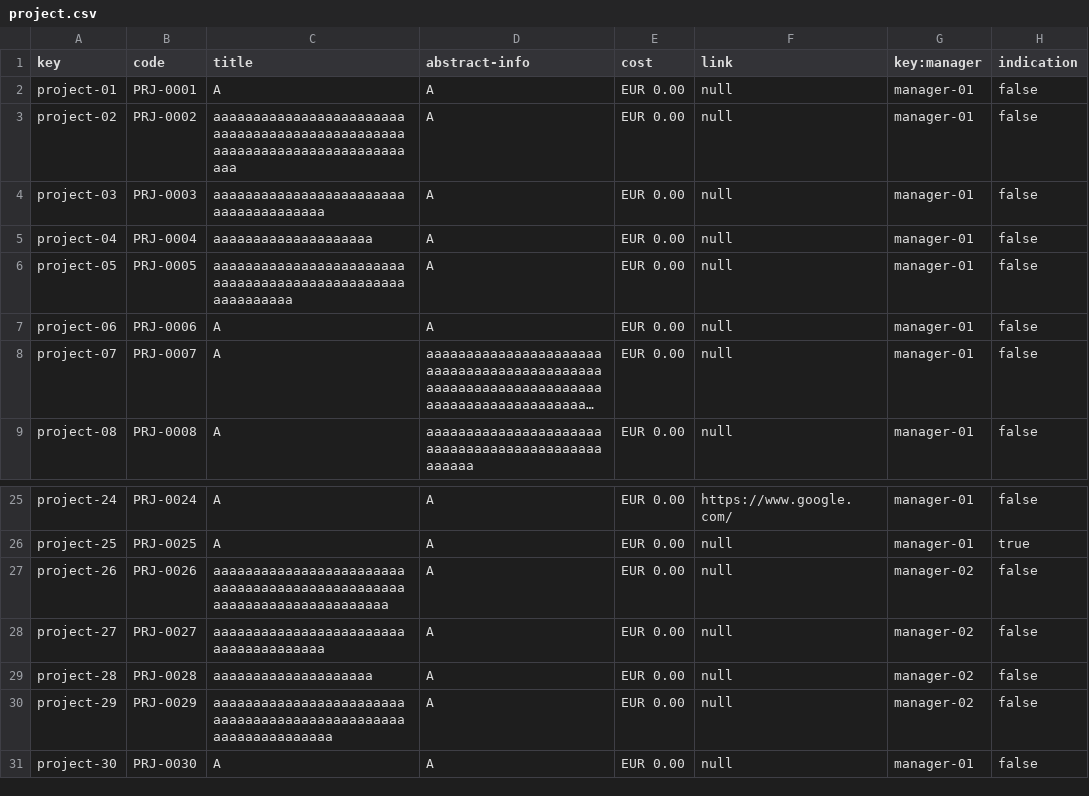
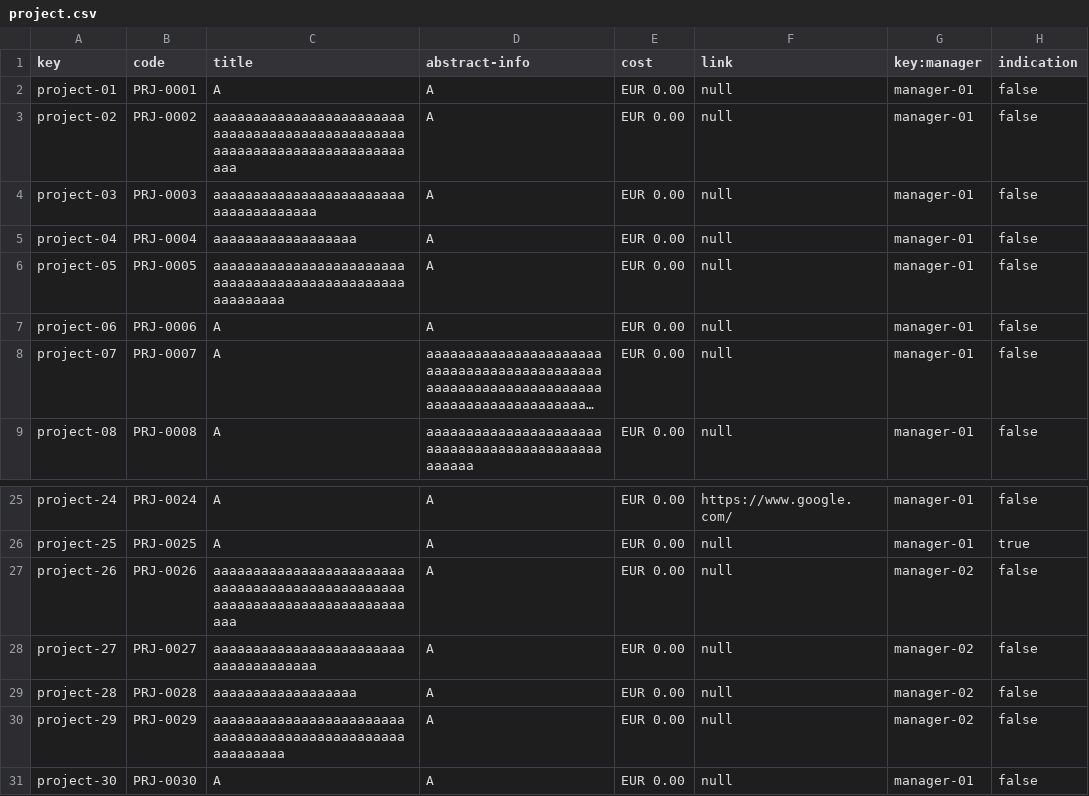
Before and after one commit to andpizcer/DP2-C2.032, a CSV file: src/main/webapp/WEB-INF/resources/sample-data/project.csv, drawn as a sheet; only a part is shown, gaps mark what is left out; long unchanged cells end in …; the diff names each change by its address in the sheet, - before the commit and + after, or states it on an @@ line.

```diff
--- a/src/main/webapp/WEB-INF/resources/sample-data/project.csv
+++ b/src/main/webapp/WEB-INF/resources/sample-data/project.csv
-C4 (title): aaaaaaaaaaaaaaaaaaaaaaaaaaaaaaaaaaaaaa
+C4 (title): aaaaaaaaaaaaaaaaaaaaaaaaaaaaaaaaaaaaa
-C5 (title): aaaaaaaaaaaaaaaaaaaa
+C5 (title): aaaaaaaaaaaaaaaaaa
-C6 (title): aaaaaaaaaaaaaaaaaaaaaaaaaaaaaaaaaaaaaaaaaaaaaaaaaaaaaaaaaa
+C6 (title): aaaaaaaaaaaaaaaaaaaaaaaaaaaaaaaaaaaaaaaaaaaaaaaaaaaaaaaaa
-C27 (title): aaaaaaaaaaaaaaaaaaaaaaaaaaaaaaaaaaaaaaaaaaaaaaaaaaaaaaaaaaaaaaaaaaaaaa
+C27 (title): aaaaaaaaaaaaaaaaaaaaaaaaaaaaaaaaaaaaaaaaaaaaaaaaaaaaaaaaaaaaaaaaaaaaaaaaaaa
-C28 (title): aaaaaaaaaaaaaaaaaaaaaaaaaaaaaaaaaaaaaa
+C28 (title): aaaaaaaaaaaaaaaaaaaaaaaaaaaaaaaaaaaaa
-C29 (title): aaaaaaaaaaaaaaaaaaaa
+C29 (title): aaaaaaaaaaaaaaaaaa
-C30 (title): aaaaaaaaaaaaaaaaaaaaaaaaaaaaaaaaaaaaaaaaaaaaaaaaaaaaaaaaaaaaaaa
+C30 (title): aaaaaaaaaaaaaaaaaaaaaaaaaaaaaaaaaaaaaaaaaaaaaaaaaaaaaaaaa
```
Also changed, not shown: src/main/webapp/WEB-INF/resources/sample-data/user-story.csv, 31 other files.
